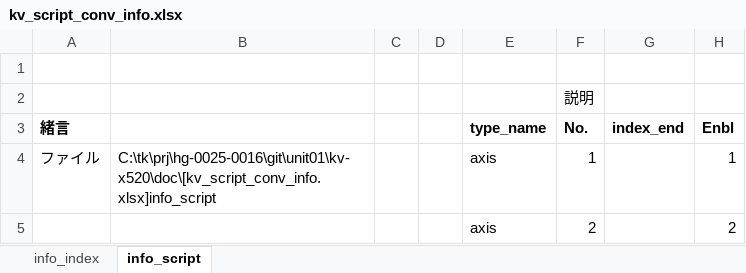
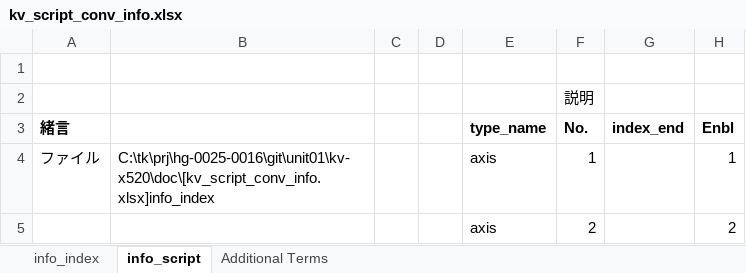
Before and after one commit to t-kumagai-130/hg-0025-0016_kv-x520, an Excel workbook: doc/kv_script_conv_info.xlsx, sheet info_script, drawn as a sheet; only a part is shown; values as stored, in another font and other column widths than the file's, no borders; conditional formats not drawn; the diff covers the shown part only; the diff names each change by its address in the sheet, - before the commit and + after, or states it on an @@ line.

```diff
--- a/doc/kv_script_conv_info.xlsx (sheet info_script)
+++ b/doc/kv_script_conv_info.xlsx (sheet info_script)
+sheet tab: Additional Terms
-B4: C:\tk\prj\hg-0025-0016\git\unit01\kv-x520\doc\[kv_script_conv_info.xlsx]info_script
+B4: C:\tk\prj\hg-0025-0016\git\unit01\kv-x520\doc\[kv_script_conv_info.xlsx]info_index
```
Also changed, not shown: 3 edited cells elsewhere in this sheet, sheet info_index, 8 other files.
